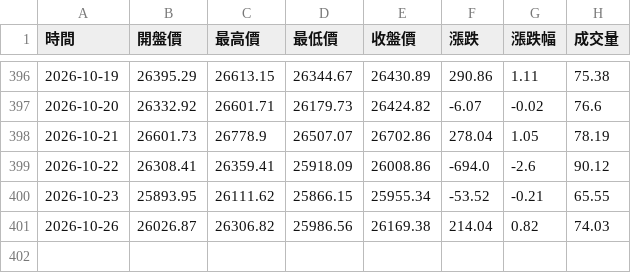
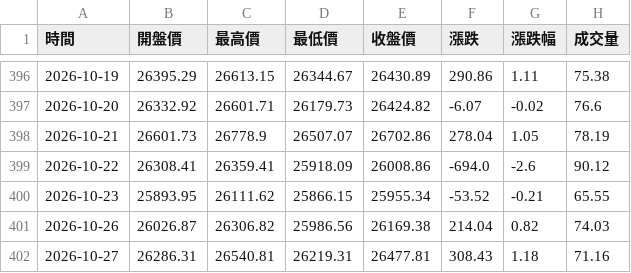
Before and after one commit to hawk82508-cloud/major-indices-channel, a CSV file: data/NASDAQ/raw_daily.csv, drawn as a sheet; only a part is shown, gaps mark what is left out; the diff names each change by its address in the sheet, - before the commit and + after, or states it on an @@ line.

```diff
--- a/data/NASDAQ/raw_daily.csv
+++ b/data/NASDAQ/raw_daily.csv
+row 402: 2026-10-27 | 26286.31 | 26540.81 | 26219.31 | 26477.81 | 308.43 | 1.18 | 71.16
```
Also changed, not shown: data/DJI/raw_daily.csv, data/DJI/raw_monthly.csv, 8 other files.
